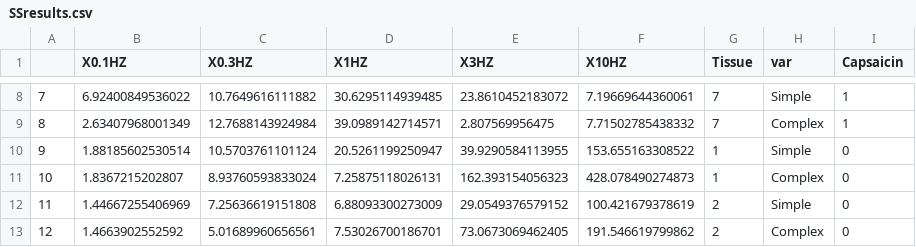
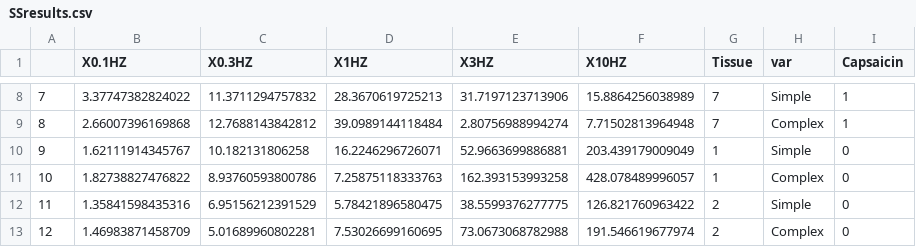
Before and after one commit to CamKieff/NervePKPDmodel, a CSV file: FormattedLowerTrachea/SSresults.csv, drawn as a sheet; only a part is shown, gaps mark what is left out; the diff covers the shown part only.

```diff
--- a/FormattedLowerTrachea/SSresults.csv
+++ b/FormattedLowerTrachea/SSresults.csv
@@ -8,6 +8,6 @@
-"7",6.92400849536022,10.7649616111882,30.6295114939485,23.8610452183072,7.19669644360061,7,"Simple",1
-"8",2.63407968001349,12.7688143924984,39.0989142714571,2.807569956475,7.71502785438332,7,"Complex",1
-"9",1.88185602530514,10.5703761101124,20.5261199250947,39.9290584113955,153.655163308522,1,"Simple",0
-"10",1.8367215202807,8.93760593833024,7.25875118026131,162.393154056323,428.078490274873,1,"Complex",0
-"11",1.44667255406969,7.25636619151808,6.88093300273009,29.0549376579152,100.421679378619,2,"Simple",0
-"12",1.4663902552592,5.01689960656561,7.53026700186701,73.0673069462405,191.546619799862,2,"Complex",0
+"7",3.37747382824022,11.3711294757832,28.3670619725213,31.7197123713906,15.8864256038989,7,"Simple",1
+"8",2.66007396169868,12.7688143842812,39.0989144118484,2.80756988994274,7.71502813964948,7,"Complex",1
+"9",1.62111914345767,10.182131806258,16.2246296726071,52.9663699886881,203.439179009049,1,"Simple",0
+"10",1.82738827476822,8.93760593800786,7.25875118333763,162.393153993258,428.078489996057,1,"Complex",0
+"11",1.35841598435316,6.95156212391529,5.78421896580475,38.5599376277775,126.821760963422,2,"Simple",0
+"12",1.46983871458709,5.01689960802281,7.53026699160695,73.0673068782988,191.546619677974,2,"Complex",0
```
Also changed, not shown: 50 edited cells elsewhere in this file, FormattedLowerTrachea/AUCresults.csv, FormattedLowerTrachea/finalParameters.csv, 3 other files.
